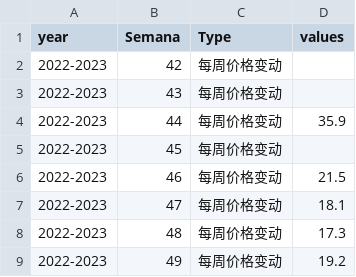
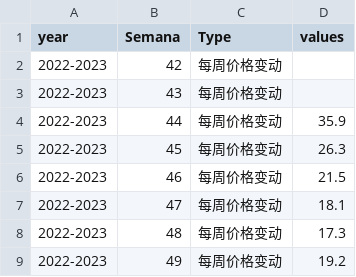
Before and after one commit to mingchao080910/excel, a CSV file: data.csv, drawn as a sheet; only a part is shown.

Commit message:
Update data.csv

```diff
--- a/data.csv
+++ b/data.csv
@@ -4,3 +4,3 @@
 2022-2023,44,每周价格变动,35.9
-2022-2023,45,每周价格变动,
+2022-2023,45,每周价格变动,26.3
 2022-2023,46,每周价格变动,21.5
```
